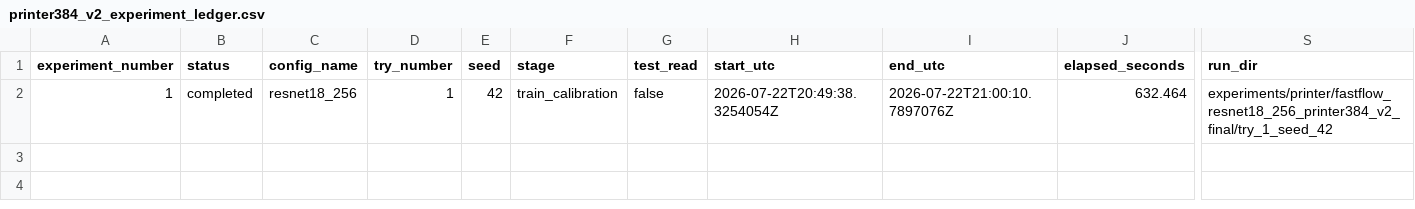
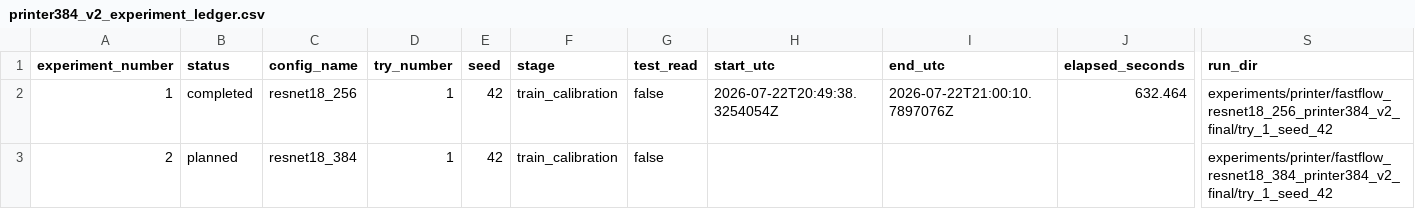
Before and after one commit to Buyan-Kirill/Graduate_work, a CSV file: experiments/printer/printer384_v2_experiment_ledger.csv, drawn as a sheet; only a part is shown, gaps mark what is left out; rows hold the shown columns only; the diff names each change by its address in the sheet, - before the commit and + after, or states it on an @@ line.

```diff
--- a/experiments/printer/printer384_v2_experiment_ledger.csv
+++ b/experiments/printer/printer384_v2_experiment_ledger.csv
+row 3: 2 | planned | resnet18_384 | 1 | 42 | train_calibration | false |  |  |  | experiments/printer/fastflow_resnet18_384_printer384_v2_final/try_1_seed_42
```
Also changed, not shown: 4 other files.
